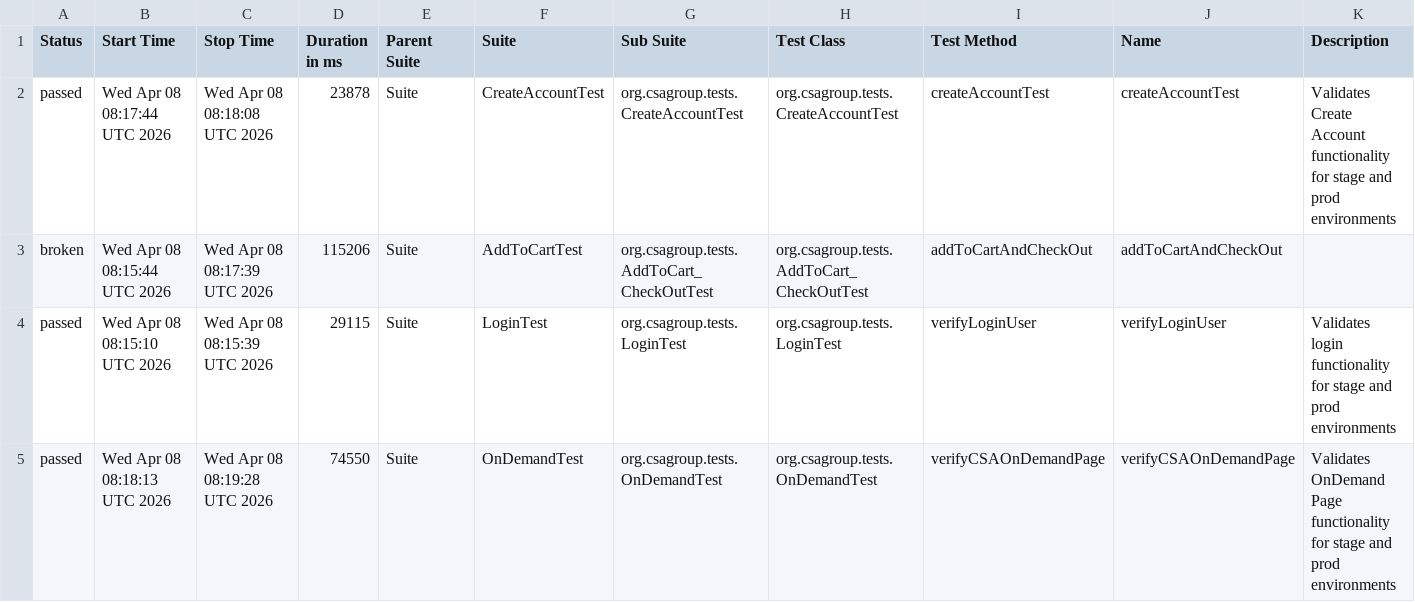
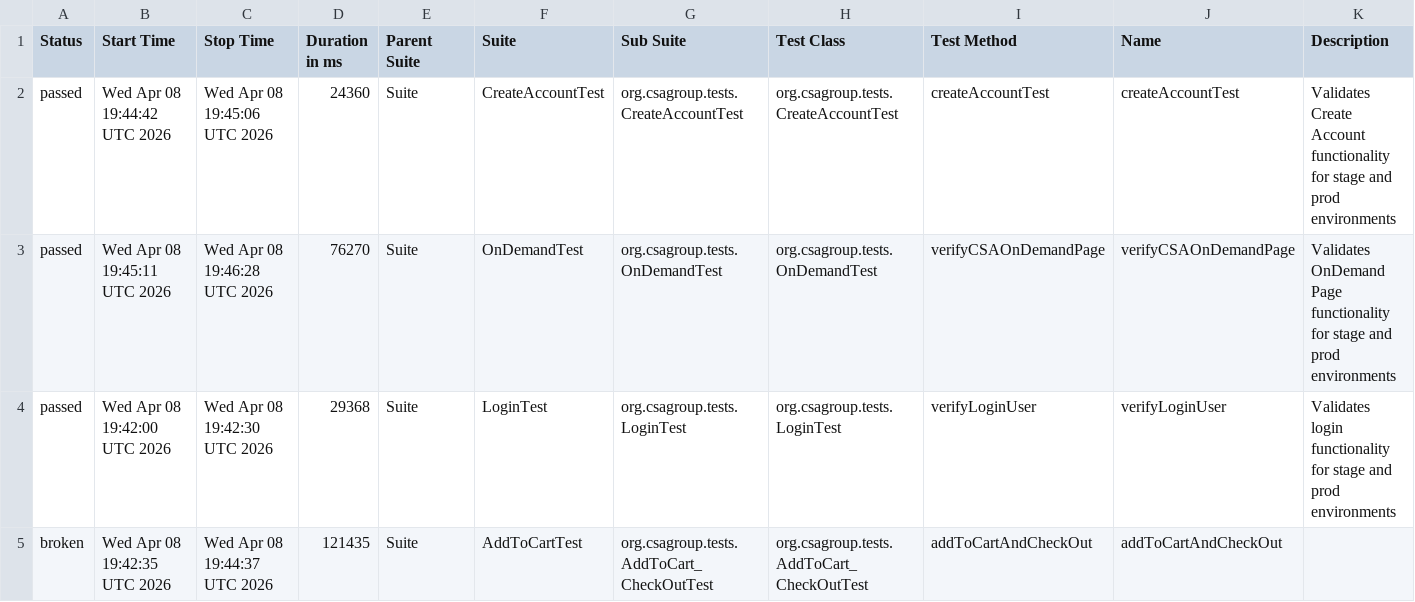
Before and after one commit to santoshadupa1/csagroupstore, a CSV file: data/suites.csv, drawn as a sheet.

```diff
--- a/data/suites.csv
+++ b/data/suites.csv
@@ -1,5 +1,5 @@
 "Status","Start Time","Stop Time","Duration in ms","Parent Suite","Suite","Sub Suite","Test Class","Test Method","Name","Description"
-"passed","Wed Apr 08 08:17:44 UTC 2026","Wed Apr 08 08:18:08 UTC 2026","23878","Suite","CreateAccountTest","org.csagroup.tests.CreateAccountTest","org.csagroup.tests.CreateAccountTest","createAccountTest","createAccountTest","Validates Create Account functionality for stage and prod environments"
-"broken","Wed Apr 08 08:15:44 UTC 2026","Wed Apr 08 08:17:39 UTC 2026","115206","Suite","AddToCartTest","org.csagroup.tests.AddToCart_CheckOutTest","org.csagroup.tests.AddToCart_CheckOutTest","addToCartAndCheckOut","addToCartAndCheckOut",""
-"passed","Wed Apr 08 08:15:10 UTC 2026","Wed Apr 08 08:15:39 UTC 2026","29115","Suite","LoginTest","org.csagroup.tests.LoginTest","org.csagroup.tests.LoginTest","verifyLoginUser","verifyLoginUser","Validates login functionality for stage and prod environments"
-"passed","Wed Apr 08 08:18:13 UTC 2026","Wed Apr 08 08:19:28 UTC 2026","74550","Suite","OnDemandTest","org.csagroup.tests.OnDemandTest","org.csagroup.tests.OnDemandTest","verifyCSAOnDemandPage","verifyCSAOnDemandPage","Validates OnDemand Page functionality for stage and prod environments"
+"passed","Wed Apr 08 19:44:42 UTC 2026","Wed Apr 08 19:45:06 UTC 2026","24360","Suite","CreateAccountTest","org.csagroup.tests.CreateAccountTest","org.csagroup.tests.CreateAccountTest","createAccountTest","createAccountTest","Validates Create Account functionality for stage and prod environments"
+"passed","Wed Apr 08 19:45:11 UTC 2026","Wed Apr 08 19:46:28 UTC 2026","76270","Suite","OnDemandTest","org.csagroup.tests.OnDemandTest","org.csagroup.tests.OnDemandTest","verifyCSAOnDemandPage","verifyCSAOnDemandPage","Validates OnDemand Page functionality for stage and prod environments"
+"passed","Wed Apr 08 19:42:00 UTC 2026","Wed Apr 08 19:42:30 UTC 2026","29368","Suite","LoginTest","org.csagroup.tests.LoginTest","org.csagroup.tests.LoginTest","verifyLoginUser","verifyLoginUser","Validates login functionality for stage and prod environments"
+"broken","Wed Apr 08 19:42:35 UTC 2026","Wed Apr 08 19:44:37 UTC 2026","121435","Suite","AddToCartTest","org.csagroup.tests.AddToCart_CheckOutTest","org.csagroup.tests.AddToCart_CheckOutTest","addToCartAndCheckOut","addToCartAndCheckOut",""
```
Also changed, not shown: data/behaviors.csv, 51 other files.
